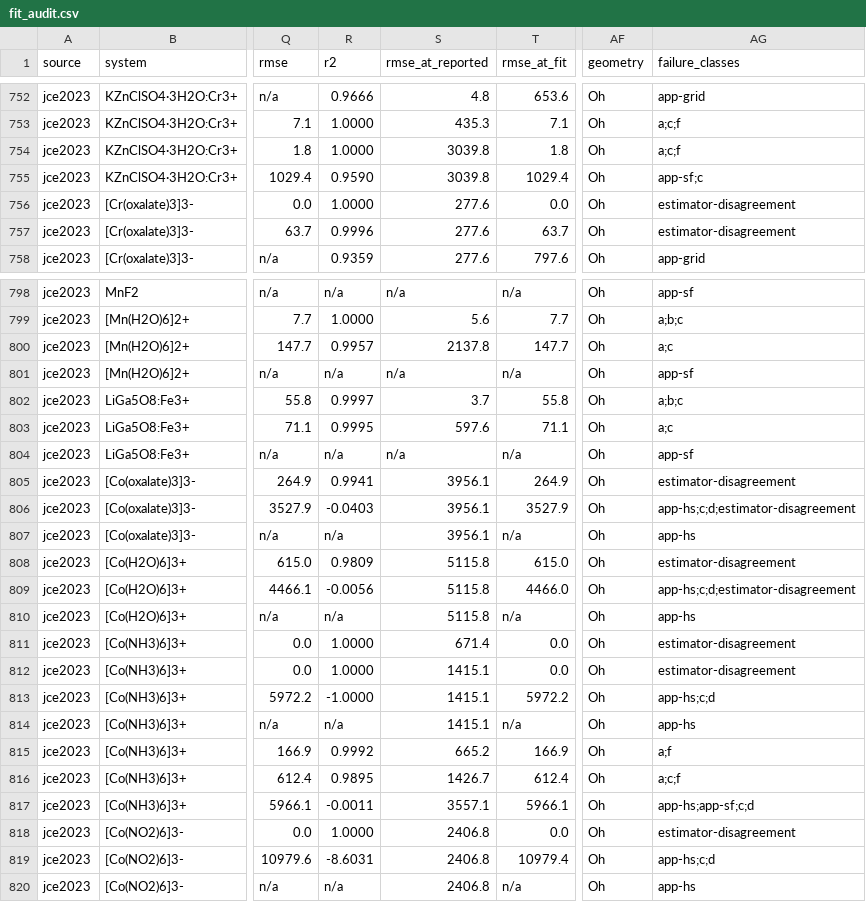
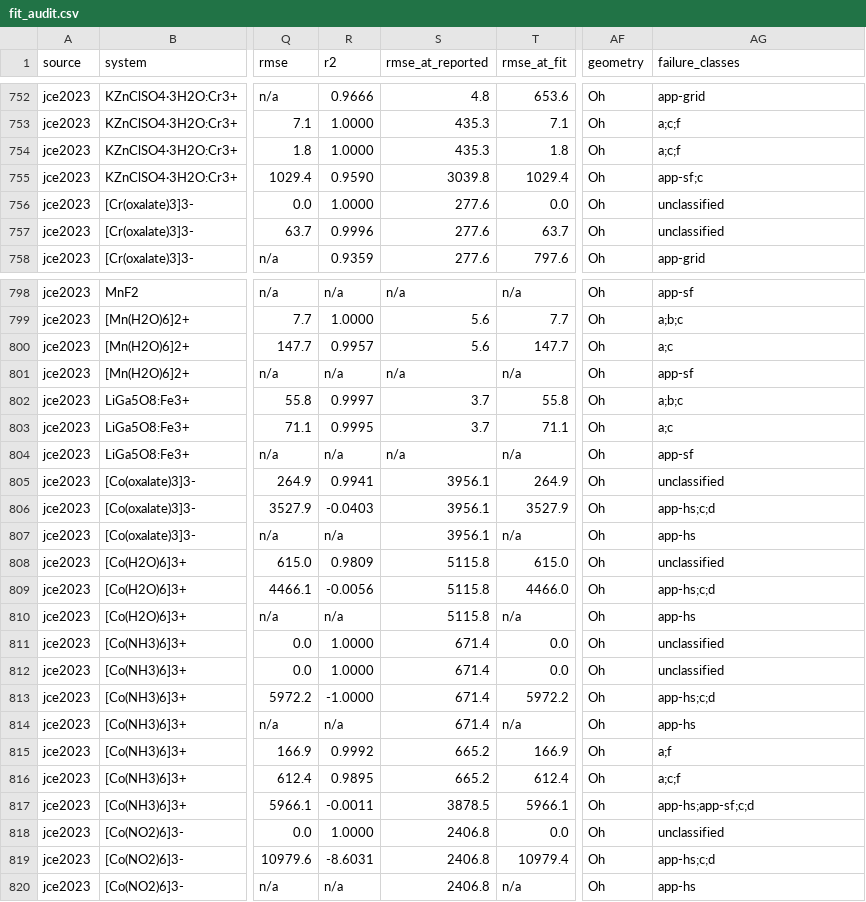
Before and after one commit to Anselmoo/TanabeSugano, a CSV file: audit/2.1.0/fit_audit.csv, drawn as a sheet; only a part is shown, gaps mark what is left out; the diff covers the shown part only; the diff names each change by its address in the sheet, - before the commit and + after, or states it on an @@ line.

```diff
--- a/audit/2.1.0/fit_audit.csv
+++ b/audit/2.1.0/fit_audit.csv
-S754 (rmse_at_reported): 3039.8
+S754 (rmse_at_reported): 435.3
-AG756:AG757 (failure_classes): estimator-disagreement
+AG756:AG757 (failure_classes): unclassified
-S800 (rmse_at_reported): 2137.8
+S800 (rmse_at_reported): 5.6
-S803 (rmse_at_reported): 597.6
+S803 (rmse_at_reported): 3.7
-AG805 (failure_classes): estimator-disagreement
+AG805 (failure_classes): unclassified
-AG806 (failure_classes): app-hs;c;d;estimator-disagreement
+AG806 (failure_classes): app-hs;c;d
-AG808 (failure_classes): estimator-disagreement
+AG808 (failure_classes): unclassified
-AG809 (failure_classes): app-hs;c;d;estimator-disagreement
+AG809 (failure_classes): app-hs;c;d
-AG811:AG812 (failure_classes): estimator-disagreement
+AG811:AG812 (failure_classes): unclassified
-S812:S814 (rmse_at_reported): 1415.1
+S812:S814 (rmse_at_reported): 671.4
-S816 (rmse_at_reported): 1426.7
+S816 (rmse_at_reported): 665.2
-S817 (rmse_at_reported): 3557.1
+S817 (rmse_at_reported): 3878.5
-AG818 (failure_classes): estimator-disagreement
+AG818 (failure_classes): unclassified
```
Also changed, not shown: 43 edited cells elsewhere in this file, 2 other files.
